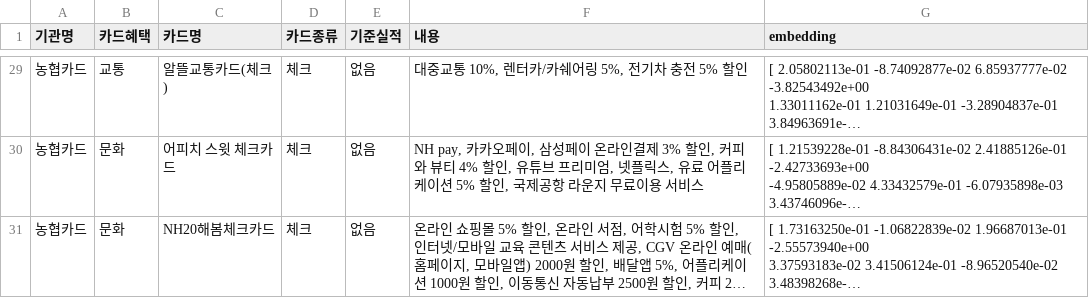
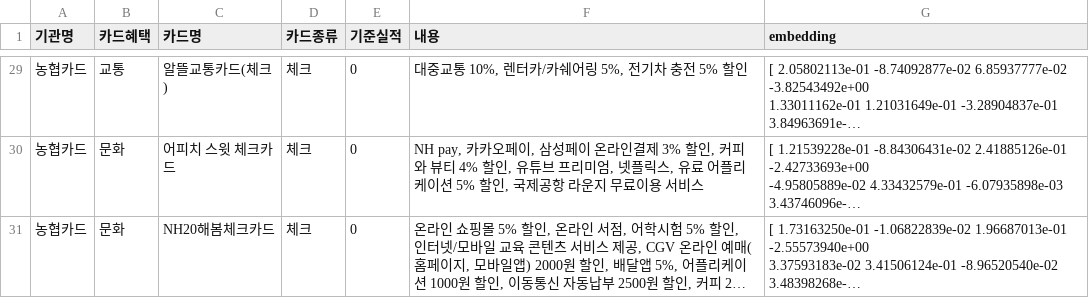
Before and after one commit to Yoonseo00/finchatbot, a CSV file: checkcard.csv, drawn as a sheet; only a part is shown, gaps mark what is left out; long unchanged cells end in …; the diff covers the shown part only; the diff names each change by its address in the sheet, - before the commit and + after, or states it on an @@ line.

```diff
--- a/checkcard.csv
+++ b/checkcard.csv
-E29:E31 (기준실적): 없음
+E29:E31 (기준실적): 0
```
Also changed, not shown: 27 edited cells elsewhere in this file, creditcard.csv, 13 other files.
